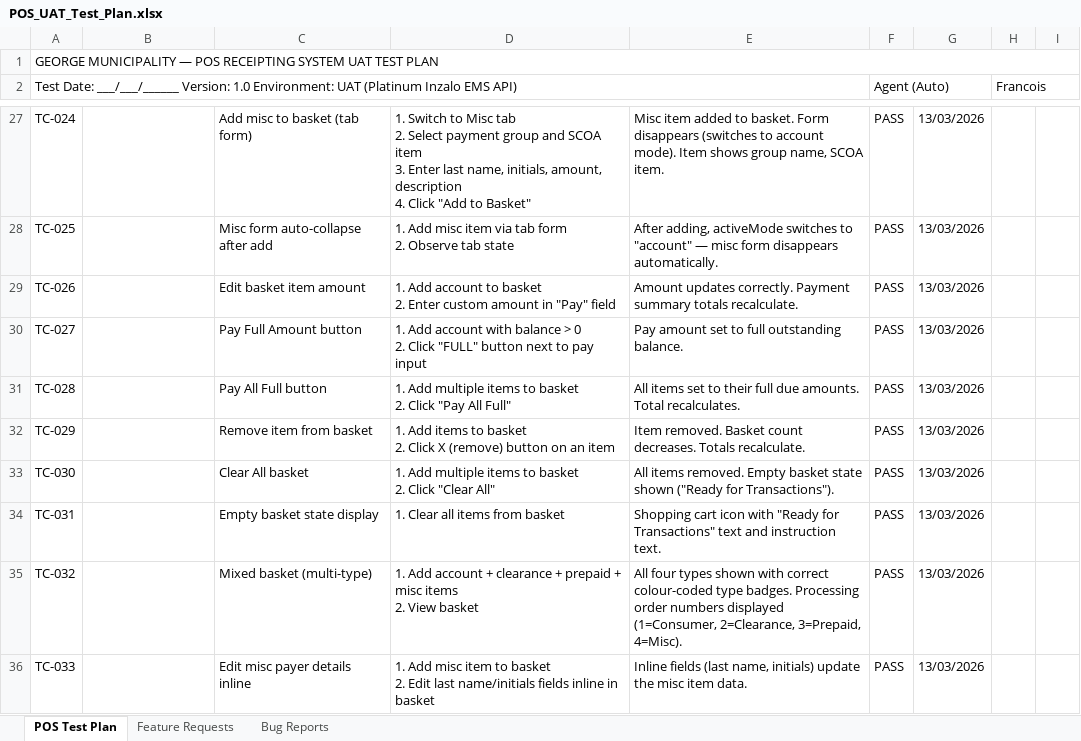
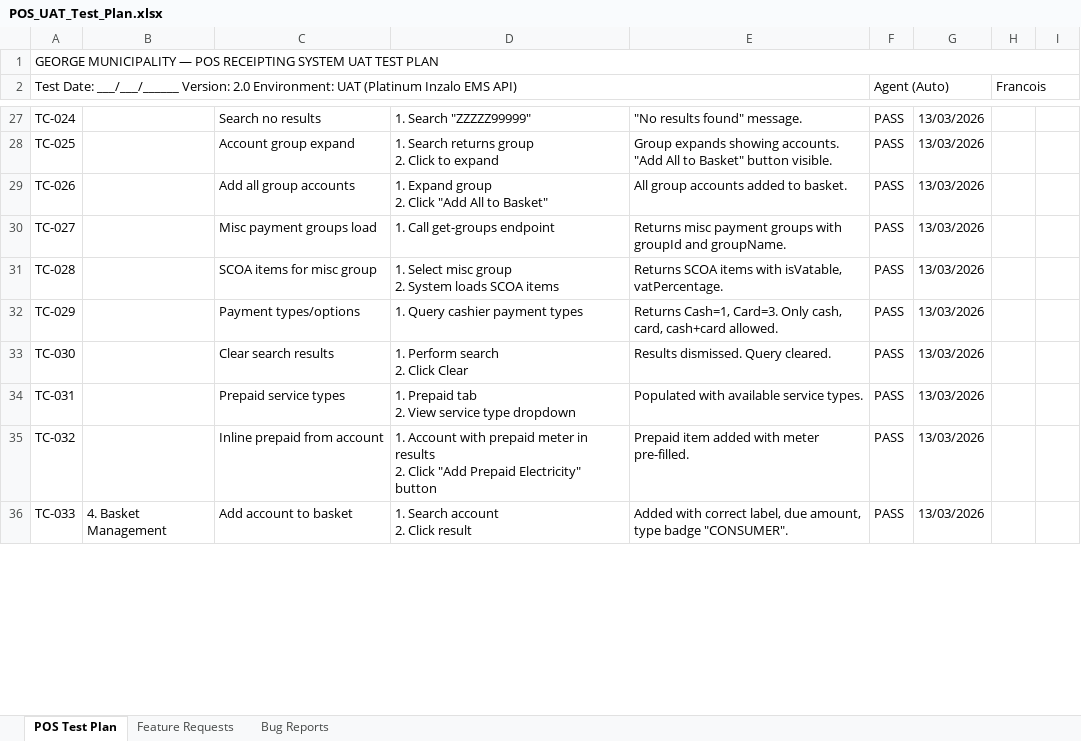
Before and after one commit to Ruaninzaloems/POS, an Excel workbook: POS_UAT_Test_Plan.xlsx, sheet POS Test Plan, drawn as a sheet; only a part is shown, gaps mark what is left out; values as stored, in another font and other column widths than the file's, no cell formats; ↵ is a line break in a cell; the diff covers the shown part only; the diff names each change by its address in the sheet, - before the commit and + after, or states it on an @@ line.

```diff
--- a/POS_UAT_Test_Plan.xlsx (sheet POS Test Plan)
+++ b/POS_UAT_Test_Plan.xlsx (sheet POS Test Plan)
-A2: …___/___/______ Version: 1.0 Environment: UAT…
+A2: …___/___/______ Version: 2.0 Environment: UAT…
-C27: Add misc to basket (tab form)
+C27: Search no results
-D27: 1. Switch to Misc tab ↵ 2. Select payment group and SCOA item ↵ 3. Enter last name, initials, amount, description ↵ 4. Click "Add to Basket"
+D27: 1. Search "ZZZZZ99999"
-E27: Misc item added to basket. Form disappears (switches to account mode). Item shows group name, SCOA item.
+E27: "No results found" message.
-C28: Misc form auto-collapse after add
+C28: Account group expand
-D28: 1. Add misc item via tab form ↵ 2. Observe tab state
+D28: 1. Search returns group ↵ 2. Click to expand
-E28: After adding, activeMode switches to "account" — misc form disappears automatically.
+E28: Group expands showing accounts. "Add All to Basket" button visible.
-C29: Edit basket item amount
+C29: Add all group accounts
-D29: 1. Add account to basket ↵ 2. Enter custom amount in "Pay" field
+D29: 1. Expand group ↵ 2. Click "Add All to Basket"
-E29: Amount updates correctly. Payment summary totals recalculate.
+E29: All group accounts added to basket.
-C30: Pay Full Amount button
+C30: Misc payment groups load
-D30: 1. Add account with balance > 0 ↵ 2. Click "FULL" button next to pay input
+D30: 1. Call get-groups endpoint
-E30: Pay amount set to full outstanding balance.
+E30: Returns misc payment groups with groupId and groupName.
-C31: Pay All Full button
+C31: SCOA items for misc group
-D31: 1. Add multiple items to basket ↵ 2. Click "Pay All Full"
+D31: 1. Select misc group ↵ 2. System loads SCOA items
-E31: All items set to their full due amounts. Total recalculates.
+E31: Returns SCOA items with isVatable, vatPercentage.
-C32: Remove item from basket
+C32: Payment types/options
-D32: 1. Add items to basket ↵ 2. Click X (remove) button on an item
+D32: 1. Query cashier payment types
-E32: Item removed. Basket count decreases. Totals recalculate.
+E32: Returns Cash=1, Card=3. Only cash, card, cash+card allowed.
-C33: Clear All basket
+C33: Clear search results
-D33: 1. Add multiple items to basket ↵ 2. Click "Clear All"
+D33: 1. Perform search ↵ 2. Click Clear
-E33: All items removed. Empty basket state shown ("Ready for Transactions").
+E33: Results dismissed. Query cleared.
-C34: Empty basket state display
+C34: Prepaid service types
-D34: 1. Clear all items from basket
+D34: 1. Prepaid tab ↵ 2. View service type dropdown
-E34: Shopping cart icon with "Ready for Transactions" text and instruction text.
+E34: Populated with available service types.
-C35: Mixed basket (multi-type)
+C35: Inline prepaid from account
-D35: 1. Add account + clearance + prepaid + misc items ↵ 2. View basket
+D35: 1. Account with prepaid meter in results ↵ 2. Click "Add Prepaid Electricity" button
-E35: All four types shown with correct colour-coded type badges. Processing order numbers displayed (1=Consumer, 2=Clearance, 3=Prepaid, 4=Misc).
+E35: Prepaid item added with meter pre-filled.
-B36: (empty)
+B36: 4. Basket Management
-C36: Edit misc payer details inline
+C36: Add account to basket
-D36: 1. Add misc item to basket ↵ 2. Edit last name/initials fields inline in basket
+D36: 1. Search account ↵ 2. Click result
-E36: Inline fields (last name, initials) update the misc item data.
+E36: Added with correct label, due amount, type badge "CONSUMER".
```
Also changed, not shown: 58 added rows and 344 edited cells elsewhere in this sheet, cell formats, 1 other file.
